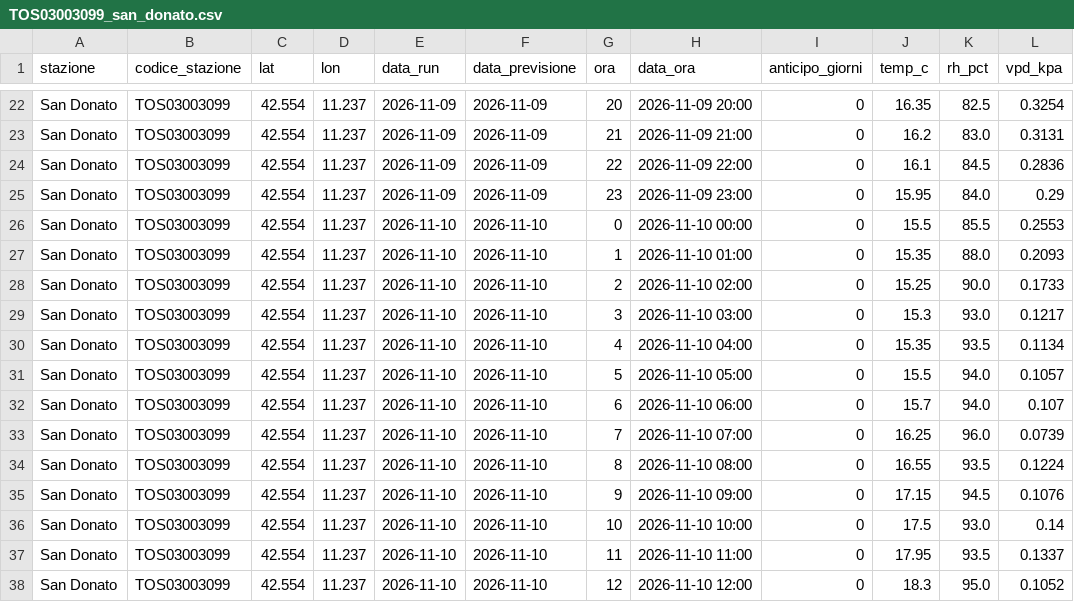
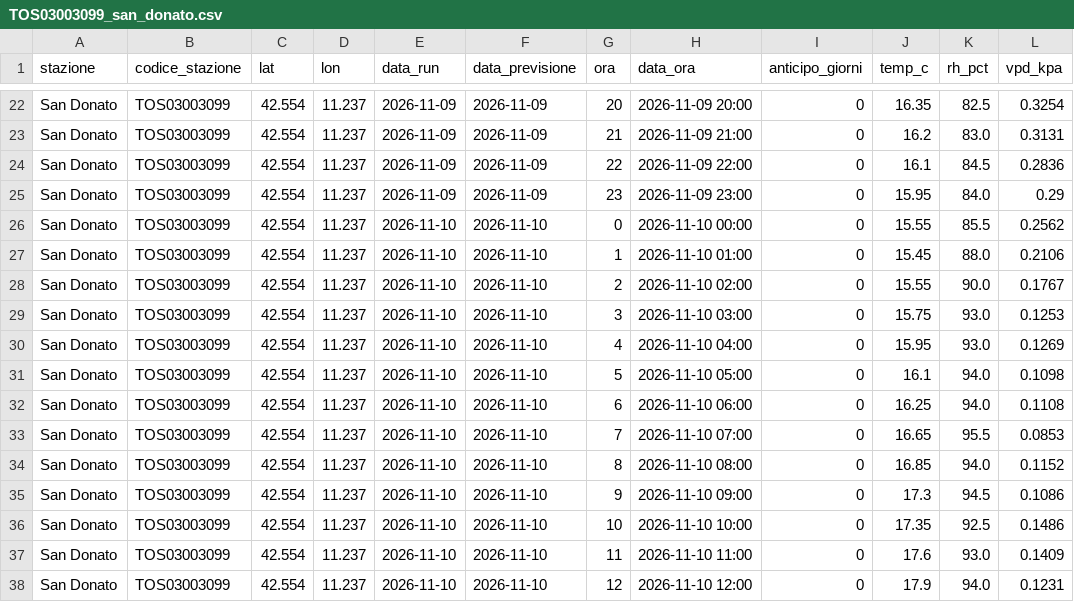
Before and after one commit to lucamancio1975-sys/verifica_dati_open_meteo, a CSV file: data/TOS03003099_san_donato.csv, drawn as a sheet; only a part is shown, gaps mark what is left out; the diff covers the shown part only.

```diff
--- a/data/TOS03003099_san_donato.csv
+++ b/data/TOS03003099_san_donato.csv
@@ -25,14 +25,14 @@ San Donato,TOS03003099,42.554,11.237,2026-11-09,2026-11-09,22,2026-11-09 22:00,0
 San Donato,TOS03003099,42.554,11.237,2026-11-09,2026-11-09,23,2026-11-09 23:00,0,15.95,84.0,0.29
-San Donato,TOS03003099,42.554,11.237,2026-11-10,2026-11-10,0,2026-11-10 00:00,0,15.5,85.5,0.2553
-San Donato,TOS03003099,42.554,11.237,2026-11-10,2026-11-10,1,2026-11-10 01:00,0,15.35,88.0,0.2093
-San Donato,TOS03003099,42.554,11.237,2026-11-10,2026-11-10,2,2026-11-10 02:00,0,15.25,90.0,0.1733
-San Donato,TOS03003099,42.554,11.237,2026-11-10,2026-11-10,3,2026-11-10 03:00,0,15.3,93.0,0.1217
-San Donato,TOS03003099,42.554,11.237,2026-11-10,2026-11-10,4,2026-11-10 04:00,0,15.35,93.5,0.1134
-San Donato,TOS03003099,42.554,11.237,2026-11-10,2026-11-10,5,2026-11-10 05:00,0,15.5,94.0,0.1057
-San Donato,TOS03003099,42.554,11.237,2026-11-10,2026-11-10,6,2026-11-10 06:00,0,15.7,94.0,0.107
-San Donato,TOS03003099,42.554,11.237,2026-11-10,2026-11-10,7,2026-11-10 07:00,0,16.25,96.0,0.0739
-San Donato,TOS03003099,42.554,11.237,2026-11-10,2026-11-10,8,2026-11-10 08:00,0,16.55,93.5,0.1224
-San Donato,TOS03003099,42.554,11.237,2026-11-10,2026-11-10,9,2026-11-10 09:00,0,17.15,94.5,0.1076
-San Donato,TOS03003099,42.554,11.237,2026-11-10,2026-11-10,10,2026-11-10 10:00,0,17.5,93.0,0.14
-San Donato,TOS03003099,42.554,11.237,2026-11-10,2026-11-10,11,2026-11-10 11:00,0,17.95,93.5,0.1337
-San Donato,TOS03003099,42.554,11.237,2026-11-10,2026-11-10,12,2026-11-10 12:00,0,18.3,95.0,0.1052
+San Donato,TOS03003099,42.554,11.237,2026-11-10,2026-11-10,0,2026-11-10 00:00,0,15.55,85.5,0.2562
+San Donato,TOS03003099,42.554,11.237,2026-11-10,2026-11-10,1,2026-11-10 01:00,0,15.45,88.0,0.2106
+San Donato,TOS03003099,42.554,11.237,2026-11-10,2026-11-10,2,2026-11-10 02:00,0,15.55,90.0,0.1767
+San Donato,TOS03003099,42.554,11.237,2026-11-10,2026-11-10,3,2026-11-10 03:00,0,15.75,93.0,0.1253
+San Donato,TOS03003099,42.554,11.237,2026-11-10,2026-11-10,4,2026-11-10 04:00,0,15.95,93.0,0.1269
+San Donato,TOS03003099,42.554,11.237,2026-11-10,2026-11-10,5,2026-11-10 05:00,0,16.1,94.0,0.1098
+San Donato,TOS03003099,42.554,11.237,2026-11-10,2026-11-10,6,2026-11-10 06:00,0,16.25,94.0,0.1108
+San Donato,TOS03003099,42.554,11.237,2026-11-10,2026-11-10,7,2026-11-10 07:00,0,16.65,95.5,0.0853
+San Donato,TOS03003099,42.554,11.237,2026-11-10,2026-11-10,8,2026-11-10 08:00,0,16.85,94.0,0.1152
+San Donato,TOS03003099,42.554,11.237,2026-11-10,2026-11-10,9,2026-11-10 09:00,0,17.3,94.5,0.1086
+San Donato,TOS03003099,42.554,11.237,2026-11-10,2026-11-10,10,2026-11-10 10:00,0,17.35,92.5,0.1486
+San Donato,TOS03003099,42.554,11.237,2026-11-10,2026-11-10,11,2026-11-10 11:00,0,17.6,93.0,0.1409
+San Donato,TOS03003099,42.554,11.237,2026-11-10,2026-11-10,12,2026-11-10 12:00,0,17.9,94.0,0.1231
```
Also changed, not shown: 162 edited cells elsewhere in this file, data/TOS11000005_rispescia.csv, data/TOS11000006_capalbio.csv, 3 other files.
